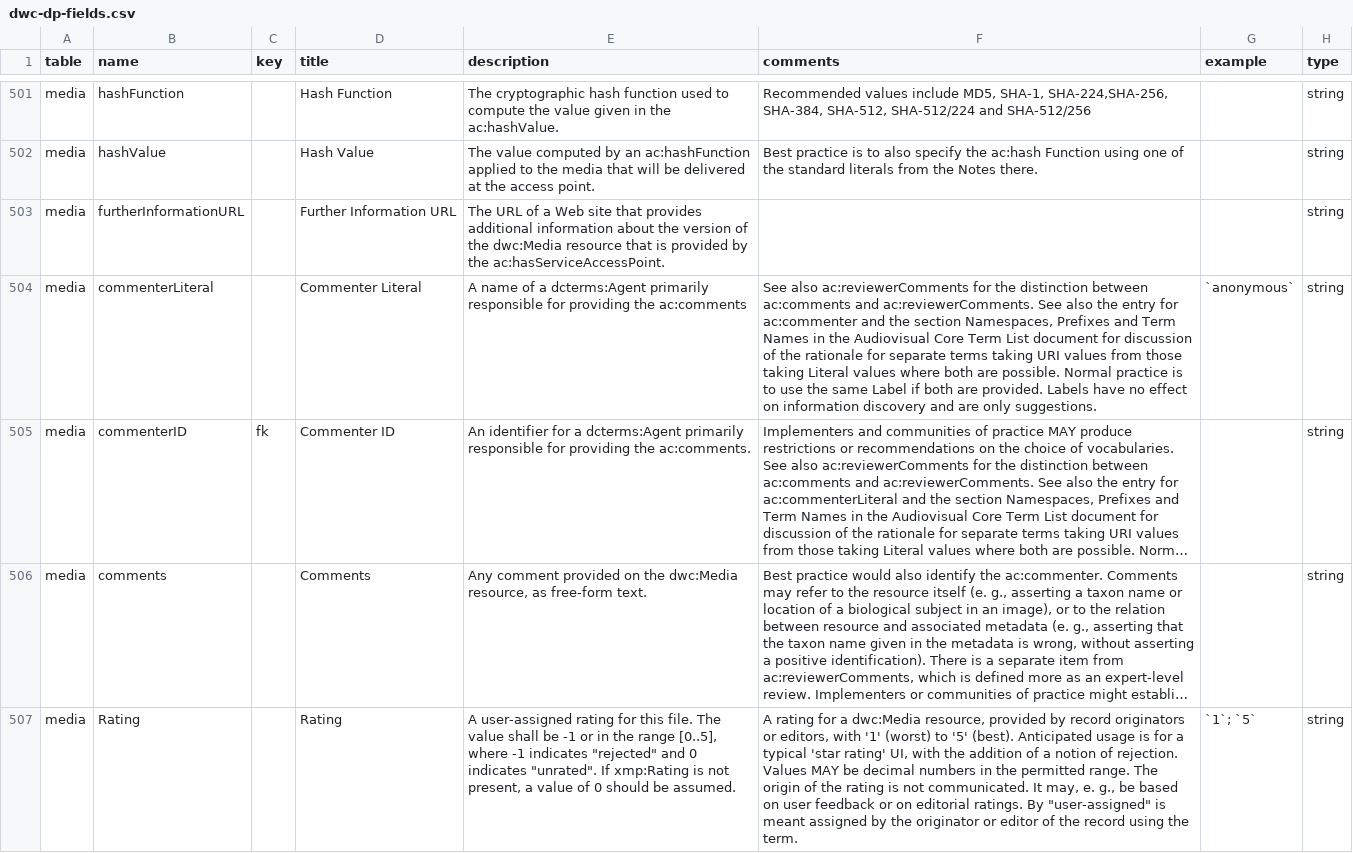
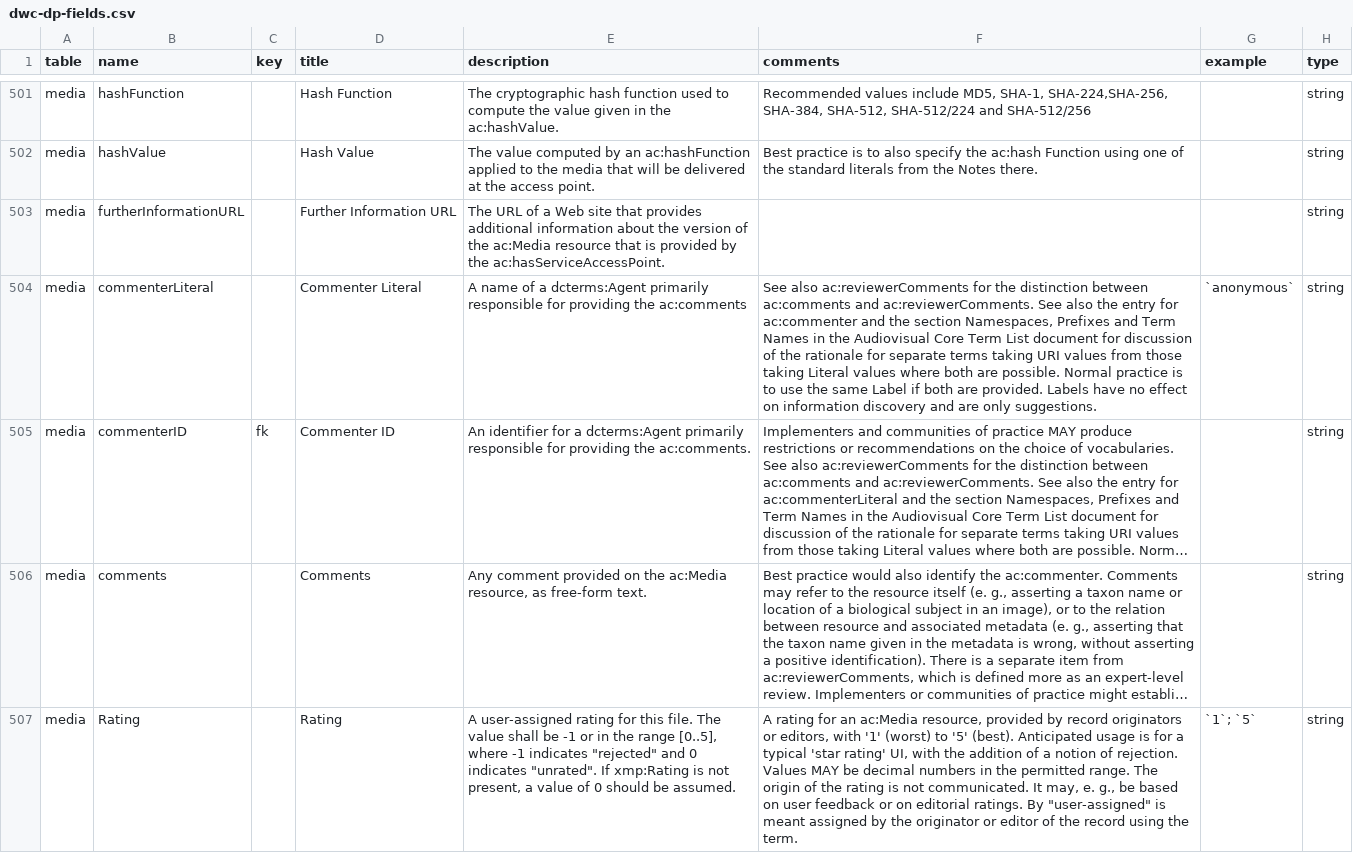
Before and after one commit to gbif/dwc-dp, a CSV file: vocabulary/dwc-dp-fields.csv, drawn as a sheet; only a part is shown, gaps mark what is left out; long unchanged cells end in …; the diff covers the shown part only; the diff names each change by its address in the sheet, - before the commit and + after, or states it on an @@ line.

```diff
--- a/vocabulary/dwc-dp-fields.csv
+++ b/vocabulary/dwc-dp-fields.csv
-E503 (description): …of the dwc:Media resource that…
+E503 (description): …of the ac:Media resource that…
-E506 (description): …on the dwc:Media resource, as…
+E506 (description): …on the ac:Media resource, as…
-F507 (comments): …rating for a dwc:Media resource, provided…
+F507 (comments): …rating for an ac:Media resource, provided…
```
Also changed, not shown: 109 edited cells elsewhere in this file, vocabulary/dwc-dp-tables.csv, 21 other files.
